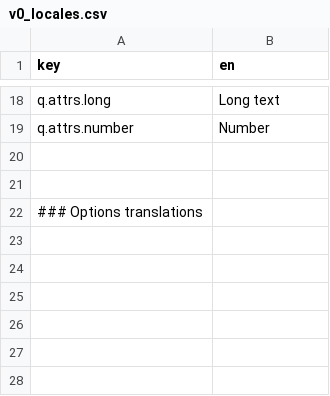
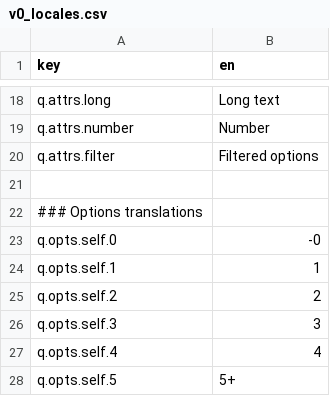
Before and after one commit to doooby/open_questionnare, a CSV file: lib/questionnaire/plugin/lib/app/dummy_questionnaire/v0_locales.csv, drawn as a sheet; only a part is shown, gaps mark what is left out.

Commit message:
finished dummy questionnaire example

```diff
--- a/lib/questionnaire/plugin/lib/app/dummy_questionnaire/v0_locales.csv
+++ b/lib/questionnaire/plugin/lib/app/dummy_questionnaire/v0_locales.csv
@@ -19,4 +19,10 @@ q.attrs.long,Long text
 q.attrs.number,Number
-
+q.attrs.filter,Filtered options
 
 ### Options translations
+q.opts.self.0,-0
+q.opts.self.1,1
+q.opts.self.2,2
+q.opts.self.3,3
+q.opts.self.4,4
+q.opts.self.5,5+
```
Also changed, not shown: lib/questionnaire/plugin/lib/app/dummy_questionnaire/v0_fields.csv, 2 other files.
